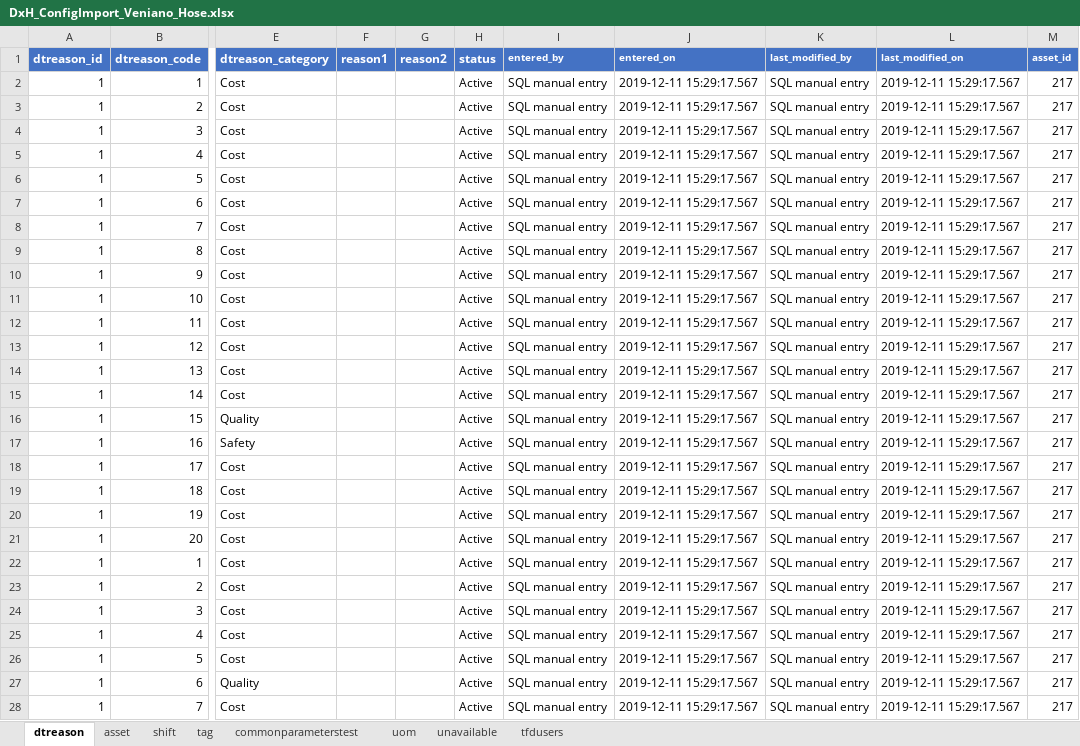
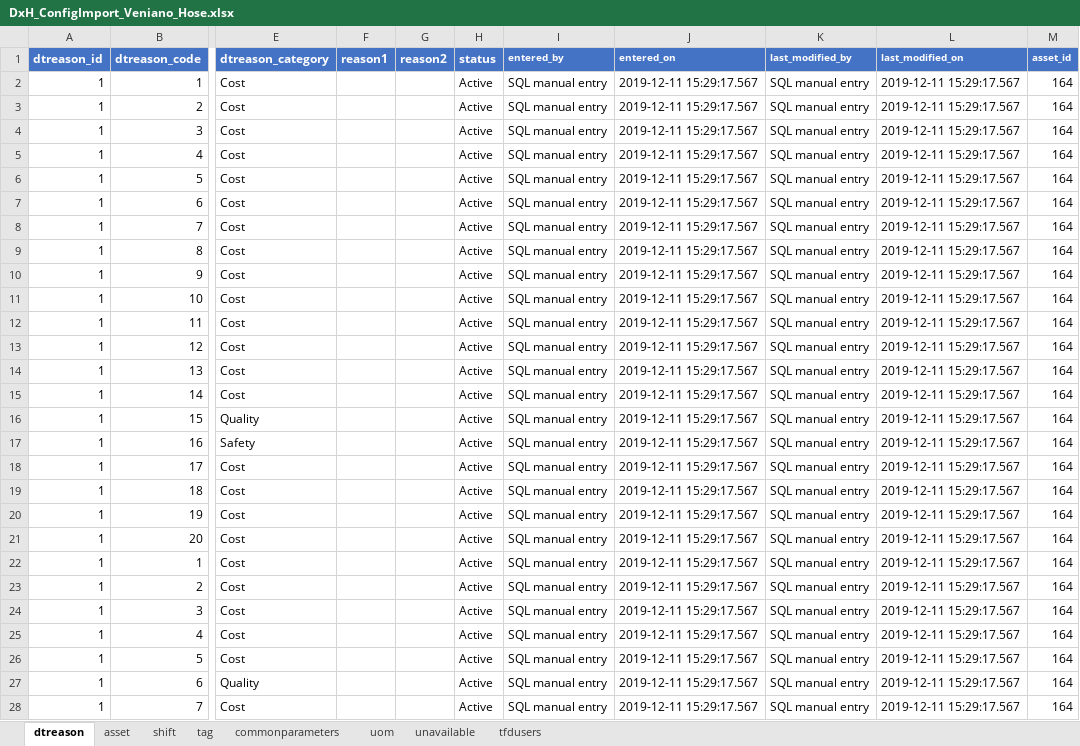
Before and after one commit to andygarciasoto/edbh, an Excel workbook: files/DxH_ConfigImport_Veniano_Hose.xlsx, sheet dtreason, drawn as a sheet; only a part is shown, gaps mark what is left out; values as stored, in another font and other column widths than the file's, no borders; the diff covers the shown part only; the diff names each change by its address in the sheet, - before the commit and + after, or states it on an @@ line.

Commit message:
datatool latest changes and import files

```diff
--- a/files/DxH_ConfigImport_Veniano_Hose.xlsx (sheet dtreason)
+++ b/files/DxH_ConfigImport_Veniano_Hose.xlsx (sheet dtreason)
-sheet tab: commonparameterstest
+sheet tab: commonparameters
-M2:M28 (asset_id): 217
+M2:M28 (asset_id): 164
```
Also changed, not shown: 613 edited cells elsewhere in this sheet, sheet tfdusers, sheet uom, sheet shift, sheet commonparameters, files/DxH_ConfigImport_Veniano_HA.xlsx, 1 other file.
